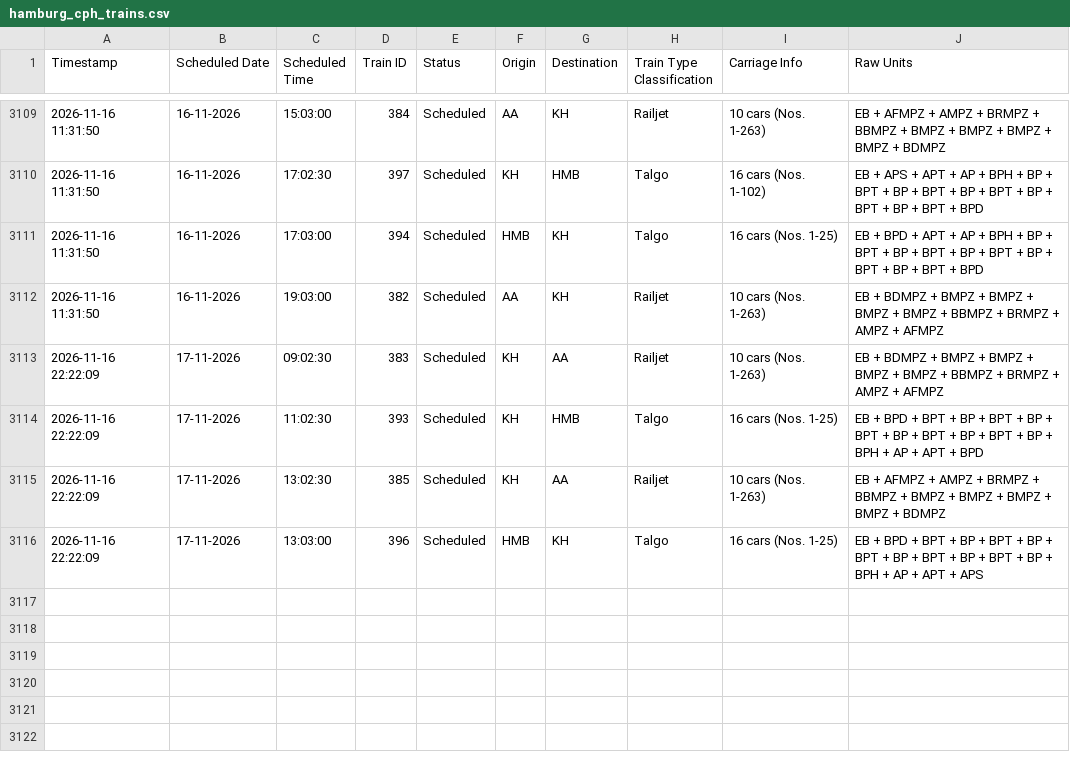
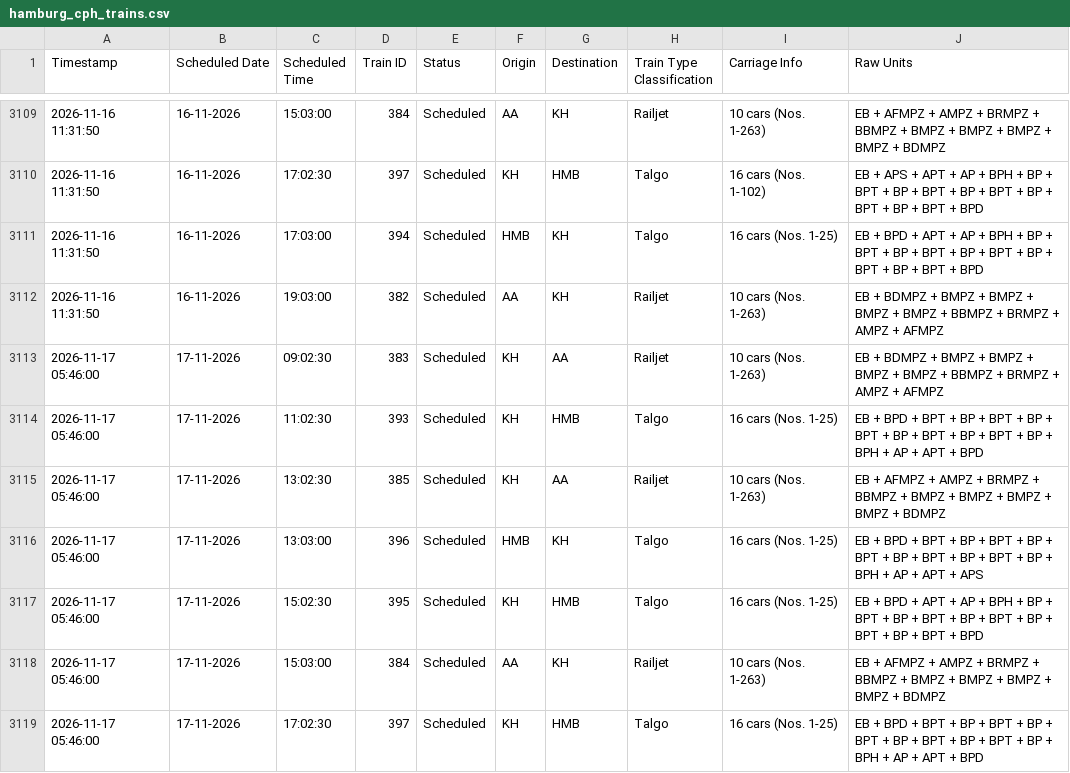
Before and after one commit to lucasvduin/talgo-tracker, a CSV file: hamburg_cph_trains.csv, drawn as a sheet; only a part is shown, gaps mark what is left out.

```diff
--- a/hamburg_cph_trains.csv
+++ b/hamburg_cph_trains.csv
@@ -3112,5 +3112,8 @@
 2026-11-16 11:31:50;16-11-2026;19:03:00;382;Scheduled;AA;KH;Railjet;10 cars (Nos. 1-263);EB + BDMPZ + BMPZ + BMPZ + BMPZ + BMPZ + BBMPZ + BRMPZ + AMPZ + AFMPZ
-2026-11-16 22:22:09;17-11-2026;09:02:30;383;Scheduled;KH;AA;Railjet;10 cars (Nos. 1-263);EB + BDMPZ + BMPZ + BMPZ + BMPZ + BMPZ + BBMPZ + BRMPZ + AMPZ + AFMPZ
-2026-11-16 22:22:09;17-11-2026;11:02:30;393;Scheduled;KH;HMB;Talgo;16 cars (Nos. 1-25);EB + BPD + BPT + BP + BPT + BP + BPT + BP + BPT + BP + BPT + BP + BPH + AP + APT + BPD
-2026-11-16 22:22:09;17-11-2026;13:02:30;385;Scheduled;KH;AA;Railjet;10 cars (Nos. 1-263);EB + AFMPZ + AMPZ + BRMPZ + BBMPZ + BMPZ + BMPZ + BMPZ + BMPZ + BDMPZ
-2026-11-16 22:22:09;17-11-2026;13:03:00;396;Scheduled;HMB;KH;Talgo;16 cars (Nos. 1-25);EB + BPD + BPT + BP + BPT + BP + BPT + BP + BPT + BP + BPT + BP + BPH + AP + APT + APS
+2026-11-17 05:46:00;17-11-2026;09:02:30;383;Scheduled;KH;AA;Railjet;10 cars (Nos. 1-263);EB + BDMPZ + BMPZ + BMPZ + BMPZ + BMPZ + BBMPZ + BRMPZ + AMPZ + AFMPZ
+2026-11-17 05:46:00;17-11-2026;11:02:30;393;Scheduled;KH;HMB;Talgo;16 cars (Nos. 1-25);EB + BPD + BPT + BP + BPT + BP + BPT + BP + BPT + BP + BPT + BP + BPH + AP + APT + BPD
+2026-11-17 05:46:00;17-11-2026;13:02:30;385;Scheduled;KH;AA;Railjet;10 cars (Nos. 1-263);EB + AFMPZ + AMPZ + BRMPZ + BBMPZ + BMPZ + BMPZ + BMPZ + BMPZ + BDMPZ
+2026-11-17 05:46:00;17-11-2026;13:03:00;396;Scheduled;HMB;KH;Talgo;16 cars (Nos. 1-25);EB + BPD + BPT + BP + BPT + BP + BPT + BP + BPT + BP + BPT + BP + BPH + AP + APT + APS
+2026-11-17 05:46:00;17-11-2026;15:02:30;395;Scheduled;KH;HMB;Talgo;16 cars (Nos. 1-25);EB + BPD + APT + AP + BPH + BP + BPT + BP + BPT + BP + BPT + BP + BPT + BP + BPT + BPD
+2026-11-17 05:46:00;17-11-2026;15:03:00;384;Scheduled;AA;KH;Railjet;10 cars (Nos. 1-263);EB + AFMPZ + AMPZ + BRMPZ + BBMPZ + BMPZ + BMPZ + BMPZ + BMPZ + BDMPZ
+2026-11-17 05:46:00;17-11-2026;17:02:30;397;Scheduled;KH;HMB;Talgo;16 cars (Nos. 1-25);EB + BPD + BPT + BP + BPT + BP + BPT + BP + BPT + BP + BPT + BP + BPH + AP + APT + BPD
```
Also changed, not shown: 1 other file.
